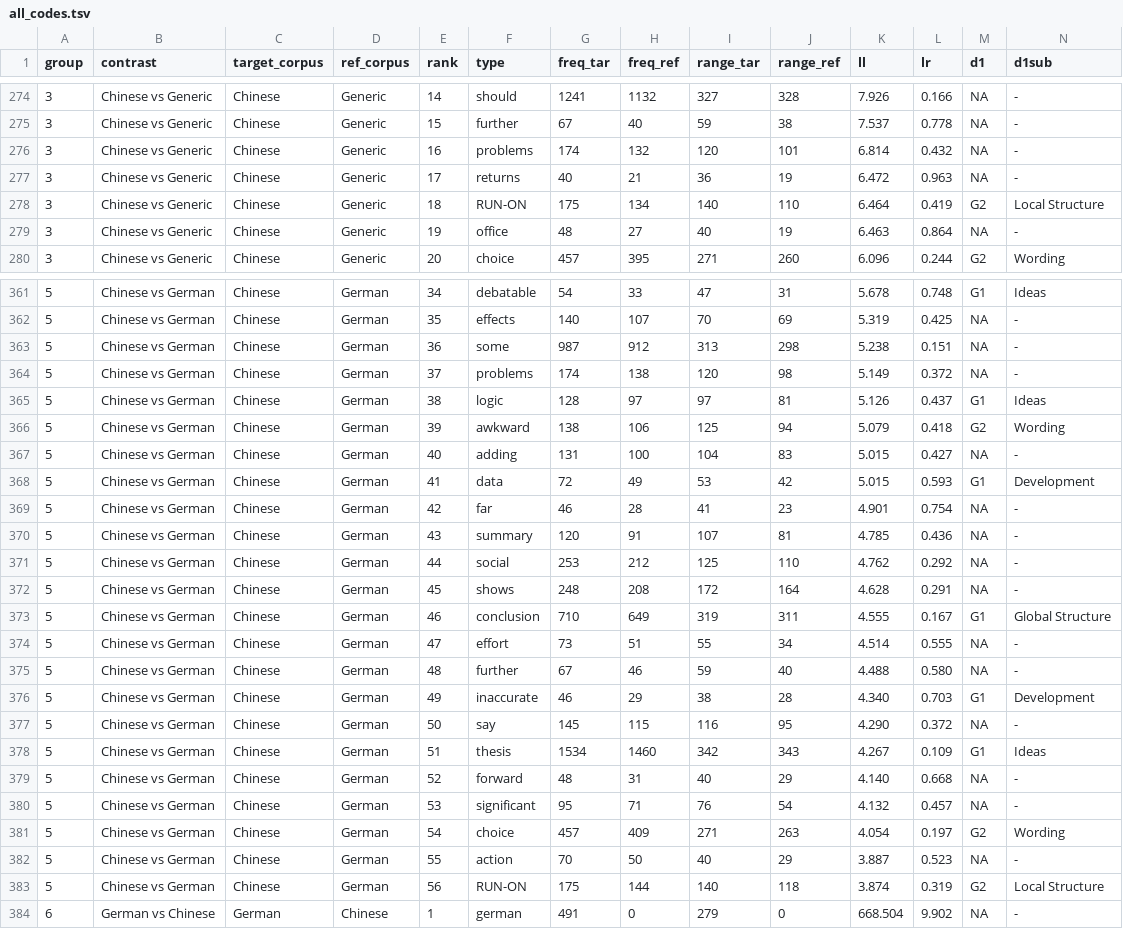
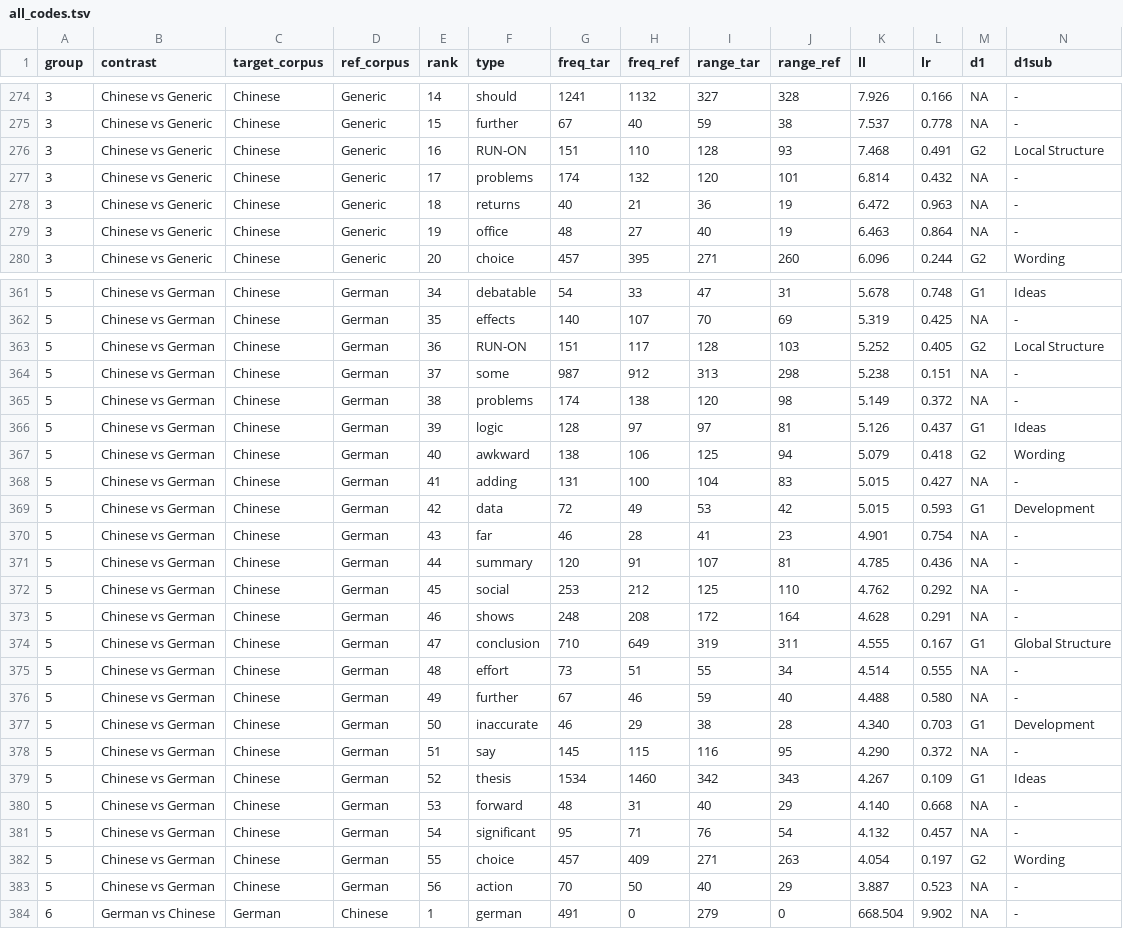
Before and after one commit to hayessun14/nativespeakerism, a TSV file: coding/all_codes.tsv, drawn as a sheet; only a part is shown, gaps mark what is left out; removed rows and columns are numbered as before the commit, all else as after; rows hold the shown columns only; the diff names each change by its address in the sheet, - before the commit and + after, or states it on an @@ line.

```diff
--- a/coding/all_codes.tsv
+++ b/coding/all_codes.tsv
+row 276: 3 | Chinese vs Generic | Chinese | Generic | 16 | RUN-ON | 151 | 110 | 128 | 93 | 7.468 | 0.491 | G2 | Local Structure
-E277 (rank): 16
+E277 (rank): 17
-E278 (rank): 17
+E278 (rank): 18
-row 278: 3 | Chinese vs Generic | Chinese | Generic | 18 | RUN-ON | 175 | 134 | 140 | 110 | 6.464 | 0.419 | G2 | Local Structure
+row 363: 5 | Chinese vs German | Chinese | German | 36 | RUN-ON | 151 | 117 | 128 | 103 | 5.252 | 0.405 | G2 | Local Structure
-E364 (rank): 36
+E364 (rank): 37
-E365 (rank): 37
+E365 (rank): 38
-E366 (rank): 38
+E366 (rank): 39
-E367 (rank): 39
+E367 (rank): 40
-E368 (rank): 40
+E368 (rank): 41
-E369 (rank): 41
+E369 (rank): 42
-E370 (rank): 42
+E370 (rank): 43
-E371 (rank): 43
+E371 (rank): 44
-E372 (rank): 44
+E372 (rank): 45
-E373 (rank): 45
+E373 (rank): 46
-E374 (rank): 46
+E374 (rank): 47
-E375 (rank): 47
+E375 (rank): 48
-E376 (rank): 48
+E376 (rank): 49
-E377 (rank): 49
+E377 (rank): 50
-E378 (rank): 50
+E378 (rank): 51
-E379 (rank): 51
+E379 (rank): 52
-E380 (rank): 52
+E380 (rank): 53
-E381 (rank): 53
+E381 (rank): 54
-E382 (rank): 54
+E382 (rank): 55
-E383 (rank): 55
+E383 (rank): 56
-row 383: 5 | Chinese vs German | Chinese | German | 56 | RUN-ON | 175 | 144 | 140 | 118 | 3.874 | 0.319 | G2 | Local Structure
```
Also changed, not shown: 1 other file.
